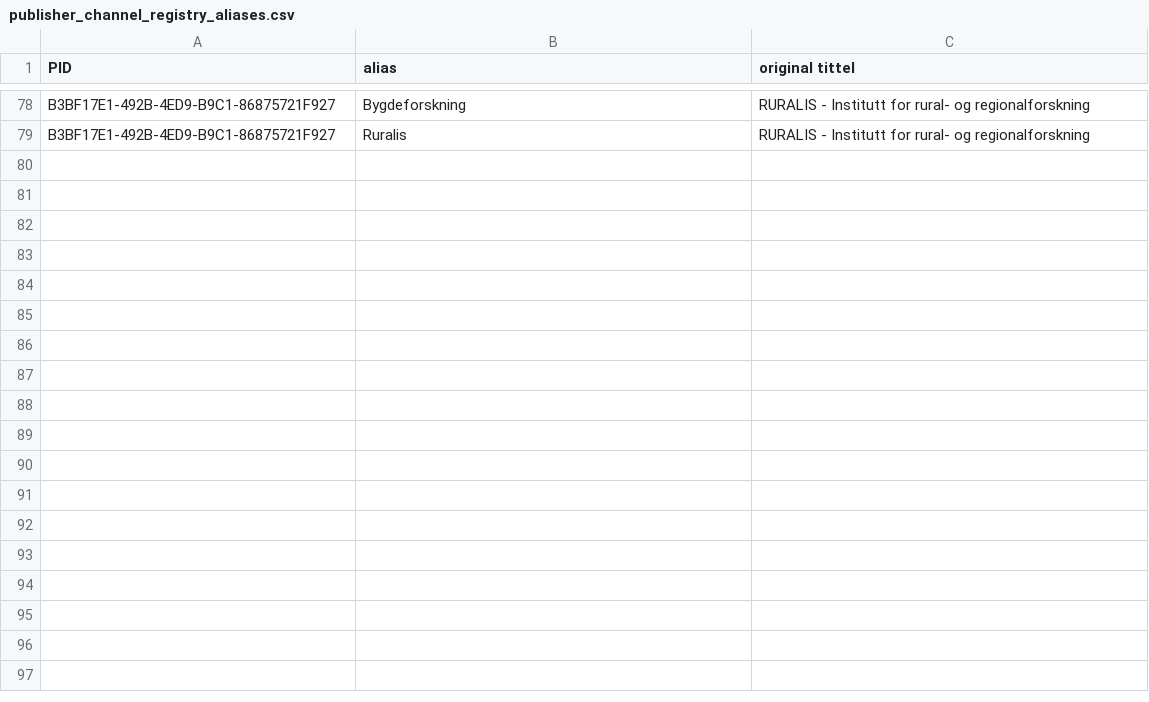
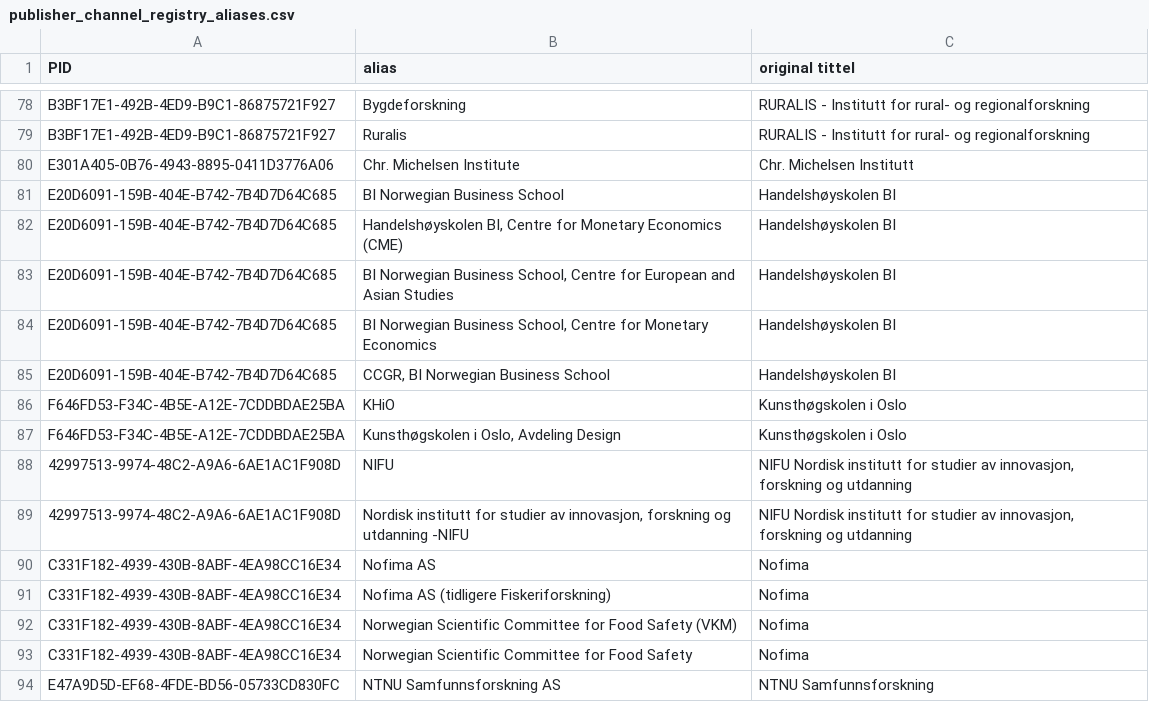
Before and after one commit to BIBSYSDEV/nva-brage-migration, a CSV file: src/main/resources/publisher_channel_registry_aliases.csv, drawn as a sheet; only a part is shown, gaps mark what is left out; the diff names each change by its address in the sheet, - before the commit and + after, or states it on an @@ line.

Commit message:
More aliases (#307)
* NP-45700-bug-associated-artifacts, wip

* NP-45700-bug-associated-artifacts, wip

```diff
--- a/src/main/resources/publisher_channel_registry_aliases.csv
+++ b/src/main/resources/publisher_channel_registry_aliases.csv
+row 80: E301A405-0B76-4943-8895-0411D3776A06 | Chr. Michelsen Institute | Chr. Michelsen Institutt
+row 81: E20D6091-159B-404E-B742-7B4D7D64C685 | BI Norwegian Business School | Handelshøyskolen BI
+row 82: E20D6091-159B-404E-B742-7B4D7D64C685 | Handelshøyskolen BI, Centre for Monetary Economics (CME) | Handelshøyskolen BI
+row 83: E20D6091-159B-404E-B742-7B4D7D64C685 | BI Norwegian Business School, Centre for European and Asian Studies | Handelshøyskolen BI
+row 84: E20D6091-159B-404E-B742-7B4D7D64C685 | BI Norwegian Business School, Centre for Monetary Economics | Handelshøyskolen BI
+row 85: E20D6091-159B-404E-B742-7B4D7D64C685 | CCGR, BI Norwegian Business School | Handelshøyskolen BI
+row 86: F646FD53-F34C-4B5E-A12E-7CDDBDAE25BA | KHiO | Kunsthøgskolen i Oslo
+row 87: F646FD53-F34C-4B5E-A12E-7CDDBDAE25BA | Kunsthøgskolen i Oslo, Avdeling Design | Kunsthøgskolen i Oslo
+row 88: 42997513-9974-48C2-A9A6-6AE1AC1F908D | NIFU | NIFU Nordisk institutt for studier av innovasjon, forskning og utdanning
+row 89: 42997513-9974-48C2-A9A6-6AE1AC1F908D | Nordisk institutt for studier av innovasjon, forskning og utdanning -NIFU | NIFU Nordisk institutt for studier av innovasjon, forskning og utdanning
+row 90: C331F182-4939-430B-8ABF-4EA98CC16E34 | Nofima AS | Nofima
+row 91: C331F182-4939-430B-8ABF-4EA98CC16E34 | Nofima AS (tidligere Fiskeriforskning) | Nofima
+row 92: C331F182-4939-430B-8ABF-4EA98CC16E34 | Norwegian Scientific Committee for Food Safety (VKM) | Nofima
+row 93: C331F182-4939-430B-8ABF-4EA98CC16E34 | Norwegian Scientific Committee for Food Safety | Nofima
+row 94: E47A9D5D-EF68-4FDE-BD56-05733CD830FC | NTNU Samfunnsforskning AS | NTNU Samfunnsforskning
```
Also changed, not shown: 1 other file.
